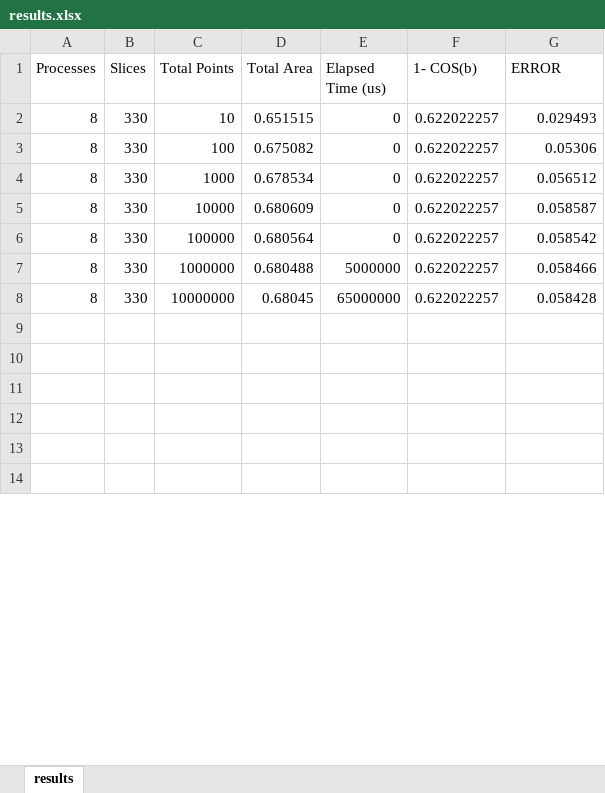
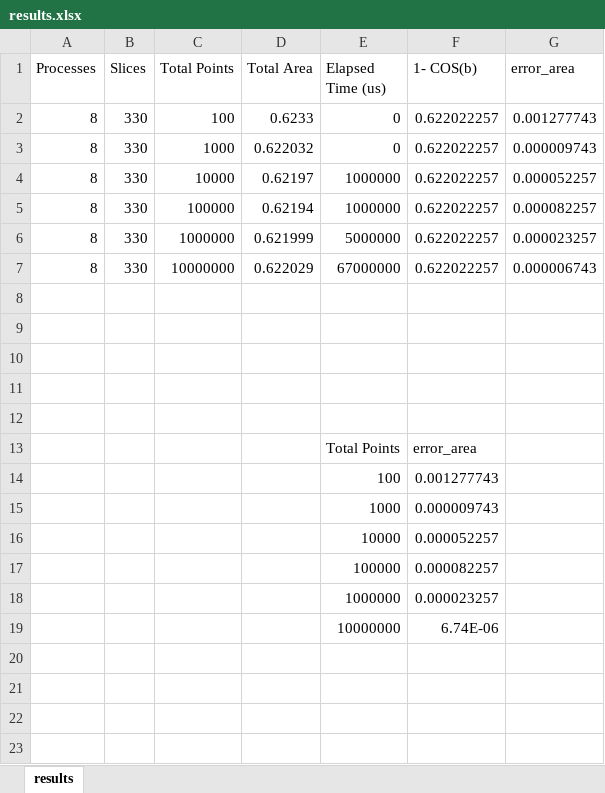
Before and after one commit to MariaSabouri/Area-Estimation-via-Monte-Carlo-and-MPI, an Excel workbook: accuracy_time/results.xlsx, sheet results, drawn as a sheet; only a part is shown; the shorter side is filled out with more unchanged rows; values as stored, in another font and other column widths than the file's, no borders; charts and pictures not drawn; removed rows and columns are numbered as before the commit, all else as after; the diff covers the shown part only; the diff names each change by its address in the sheet, - before the commit and + after, or states it on an @@ line.

```diff
--- a/accuracy_time/results.xlsx (sheet results)
+++ b/accuracy_time/results.xlsx (sheet results)
-G1: ERROR
+G1: error_area
-row 2: 8 | 330 | 10 | 0.651515 | 0 | 0.622022257 | 0.029493
-D2 (Total Area): 0.675082
+D2 (Total Area): 0.6233
-G2 (error_area): 0.05306
+G2 (error_area): 0.001277743
-D3 (Total Area): 0.678534
+D3 (Total Area): 0.622032
-G3 (error_area): 0.056512
+G3 (error_area): 0.000009743
-D4 (Total Area): 0.680609
+D4 (Total Area): 0.62197
-E4:E5 (Elapsed Time (us)): 0
+E4:E5 (Elapsed Time (us)): 1000000
-G4 (error_area): 0.058587
+G4 (error_area): 0.000052257
-D5 (Total Area): 0.680564
+D5 (Total Area): 0.62194
-G5 (error_area): 0.058542
+G5 (error_area): 0.000082257
-D6 (Total Area): 0.680488
+D6 (Total Area): 0.621999
-G6 (error_area): 0.058466
+G6 (error_area): 0.000023257
-D7 (Total Area): 0.68045
+D7 (Total Area): 0.622029
-E7 (Elapsed Time (us)): 65000000
+E7 (Elapsed Time (us)): 67000000
-G7 (error_area): 0.058428
+G7 (error_area): 0.000006743
+row 8: (empty)
+row 9: (empty)
+row 10: (empty)
+row 11: (empty)
+row 12: (empty)
+row 13:  |  |  |  | Total Points | error_area
+row 14:  |  |  |  | 100 | 0.001277743
+row 15:  |  |  |  | 1000 | 0.000009743
+row 16:  |  |  |  | 10000 | 0.000052257
+row 17:  |  |  |  | 100000 | 0.000082257
+row 18:  |  |  |  | 1000000 | 0.000023257
+row 19:  |  |  |  | 10000000 | 6.74E-06
```
Also changed, not shown: 6 added rows, 16 removed rows and 2 edited cells elsewhere in this sheet, charts or pictures, efficiency_speedup/results.xlsx, 3 other files.
